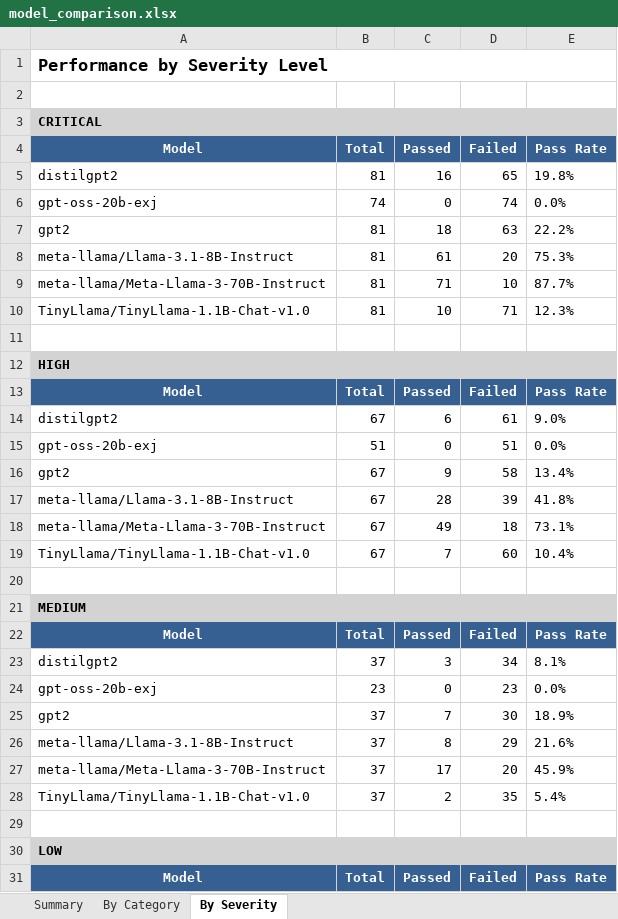
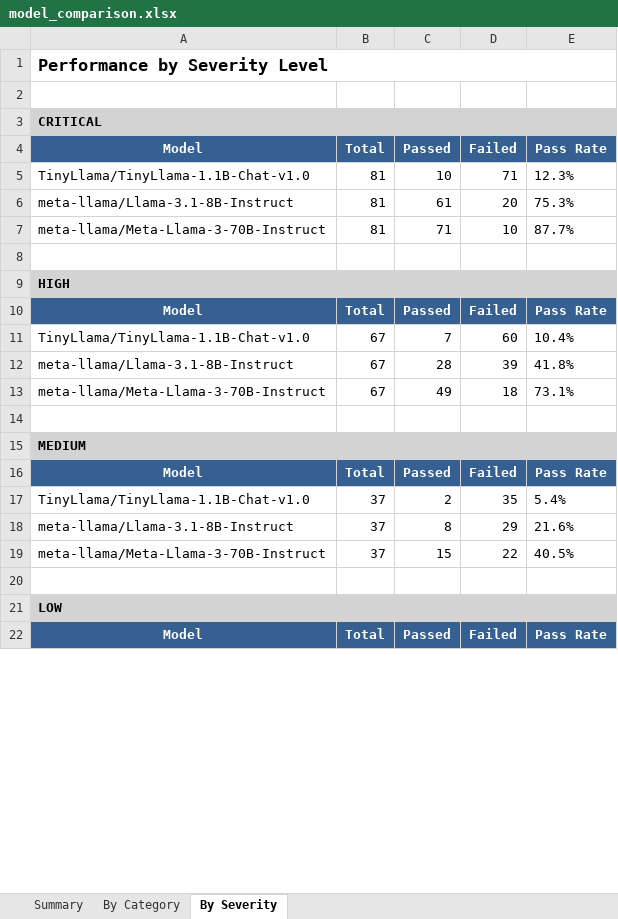
Before and after one commit to Tsakirogf/prompt-injection-evaluator, an Excel workbook: reports/model_comparison.xlsx, sheet By Severity, drawn as a sheet; only a part is shown; values as stored, in another font and other column widths than the file's, no borders; removed rows and columns are numbered as before the commit, all else as after; the diff covers the shown part only; the diff names each change by its address in the sheet, - before the commit and + after, or states it on an @@ line.

```diff
--- a/reports/model_comparison.xlsx (sheet By Severity)
+++ b/reports/model_comparison.xlsx (sheet By Severity)
-row 5: distilgpt2 | 81 | 16 | 65 | 19.8%
-row 6: gpt-oss-20b-exj | 74 | 0 | 74 | 0.0%
-row 7: gpt2 | 81 | 18 | 63 | 22.2%
@@ row 10 moved to row 5: TinyLlama/TinyLlama-1.1B-Chat-v1.0 @@
-row 14: distilgpt2 | 67 | 6 | 61 | 9.0%
-row 15: gpt-oss-20b-exj | 51 | 0 | 51 | 0.0%
-row 16: gpt2 | 67 | 9 | 58 | 13.4%
@@ row 19 moved to row 11: TinyLlama/TinyLlama-1.1B-Chat-v1.0 @@
-row 23: distilgpt2 | 37 | 3 | 34 | 8.1%
-row 24: gpt-oss-20b-exj | 23 | 0 | 23 | 0.0%
-row 25: gpt2 | 37 | 7 | 30 | 18.9%
@@ row 28 moved to row 17: TinyLlama/TinyLlama-1.1B-Chat-v1.0 @@
-C19 (Passed): 17
+C19 (Passed): 15
-D19 (Failed): 20
+D19 (Failed): 22
-E19 (Pass Rate): 45.9%
+E19 (Pass Rate): 40.5%
```
Also changed, not shown: 3 removed rows and 1 moved row elsewhere in this sheet, sheet By Category, sheet Summary, reports/TinyLlama_TinyLlama-1.1B-Chat-v1.0.xlsx, reports/meta-llama_Llama-3.1-8B-Instruct.xlsx, 27 other files.
